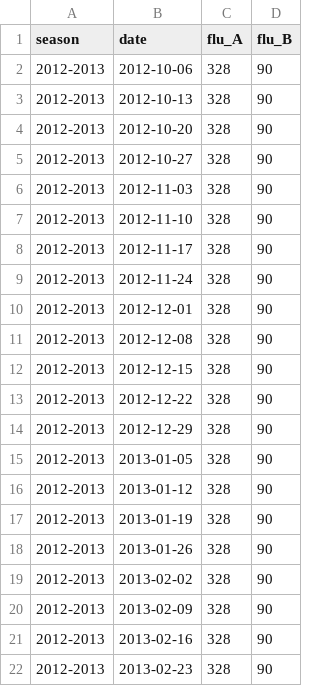
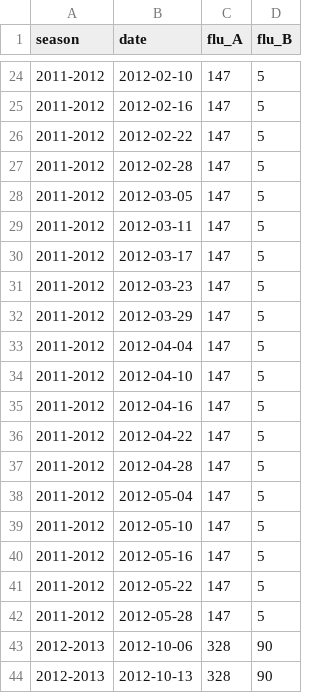
Before and after one commit to twallema/JHU-Cornell_hierarchSIR, a CSV file: data/interim/cases/subtypes_NC_14-25.csv, drawn as a sheet; only a part is shown, gaps mark what is left out; the shorter side is filled out with more unchanged rows; the diff covers the shown part only; the diff names each change by its address in the sheet, - before the commit and + after, or states it on an @@ line.

```diff
--- a/data/interim/cases/subtypes_NC_14-25.csv
+++ b/data/interim/cases/subtypes_NC_14-25.csv
+row 24: 2011-2012 | 2012-02-10 | 147 | 5
+row 25: 2011-2012 | 2012-02-16 | 147 | 5
+row 26: 2011-2012 | 2012-02-22 | 147 | 5
+row 27: 2011-2012 | 2012-02-28 | 147 | 5
+row 28: 2011-2012 | 2012-03-05 | 147 | 5
+row 29: 2011-2012 | 2012-03-11 | 147 | 5
+row 30: 2011-2012 | 2012-03-17 | 147 | 5
+row 31: 2011-2012 | 2012-03-23 | 147 | 5
+row 32: 2011-2012 | 2012-03-29 | 147 | 5
+row 33: 2011-2012 | 2012-04-04 | 147 | 5
+row 34: 2011-2012 | 2012-04-10 | 147 | 5
+row 35: 2011-2012 | 2012-04-16 | 147 | 5
+row 36: 2011-2012 | 2012-04-22 | 147 | 5
+row 37: 2011-2012 | 2012-04-28 | 147 | 5
+row 38: 2011-2012 | 2012-05-04 | 147 | 5
+row 39: 2011-2012 | 2012-05-10 | 147 | 5
+row 40: 2011-2012 | 2012-05-16 | 147 | 5
+row 41: 2011-2012 | 2012-05-22 | 147 | 5
+row 42: 2011-2012 | 2012-05-28 | 147 | 5
```
Also changed, not shown: 26 added rows and 1 edited cell elsewhere in this file, data/interim/calibration/single-season-optimal-parameters.csv, data/raw/cases/ED-visits_NC_2010-2025.csv, 19 other files.
